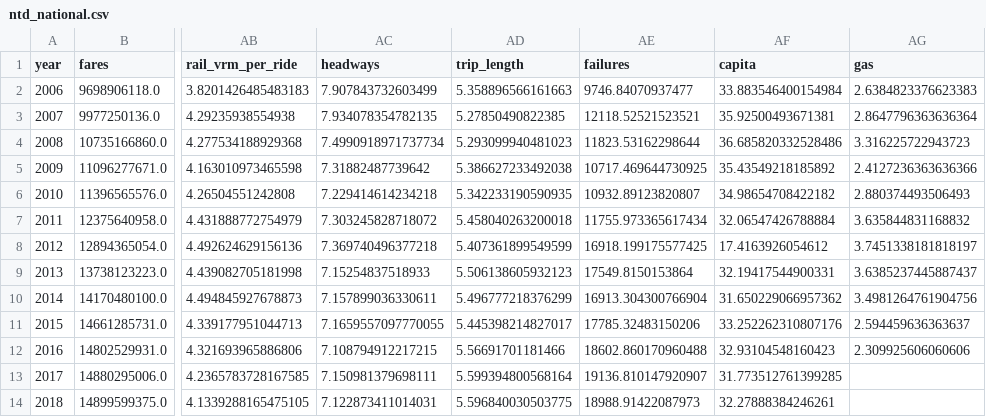
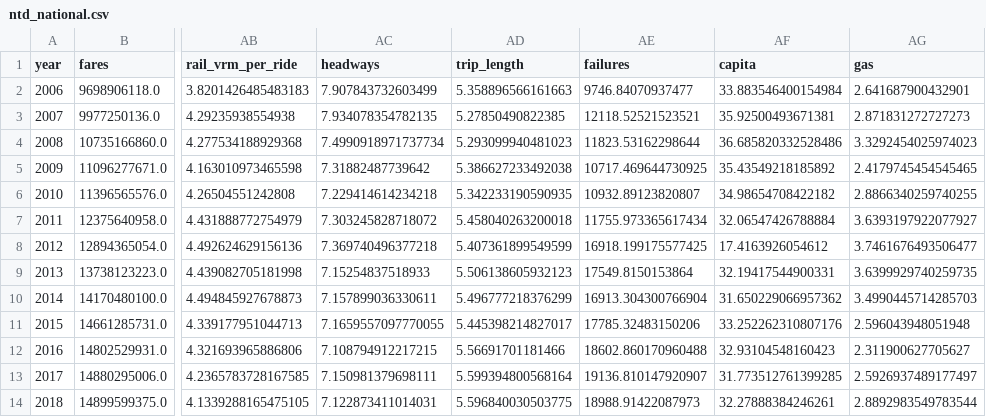
Before and after one commit to axismaps/ridership, a CSV file: data/output/ntd_national.csv, drawn as a sheet; only a part is shown, gaps mark what is left out; the diff names each change by its address in the sheet, - before the commit and + after, or states it on an @@ line.

```diff
--- a/data/output/ntd_national.csv
+++ b/data/output/ntd_national.csv
-AG2 (gas): 2.6384823376623383
+AG2 (gas): 2.641687900432901
-AG3 (gas): 2.8647796363636364
+AG3 (gas): 2.871831272727273
-AG4 (gas): 3.316225722943723
+AG4 (gas): 3.3292454025974023
-AG5 (gas): 2.4127236363636366
+AG5 (gas): 2.4179745454545465
-AG6 (gas): 2.880374493506493
+AG6 (gas): 2.8866340259740255
-AG7 (gas): 3.635844831168832
+AG7 (gas): 3.6393197922077927
-AG8 (gas): 3.7451338181818197
+AG8 (gas): 3.7461676493506477
-AG9 (gas): 3.6385237445887437
+AG9 (gas): 3.6399929740259735
-AG10 (gas): 3.4981264761904756
+AG10 (gas): 3.4990445714285703
-AG11 (gas): 2.594459636363637
+AG11 (gas): 2.596043948051948
-AG12 (gas): 2.309925606060606
+AG12 (gas): 2.311900627705627
-AG13 (gas): (empty)
+AG13 (gas): 2.5926937489177497
-AG14 (gas): (empty)
+AG14 (gas): 2.8892983549783544
```
Also changed, not shown: data/output/ntd.csv, data/output/ntd_msa.csv, 1 other file.
